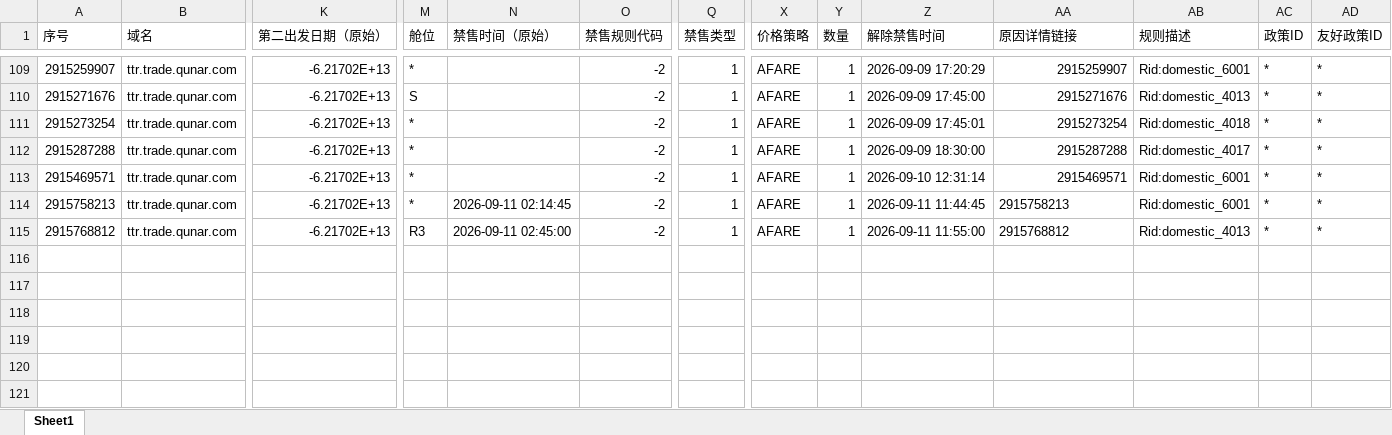
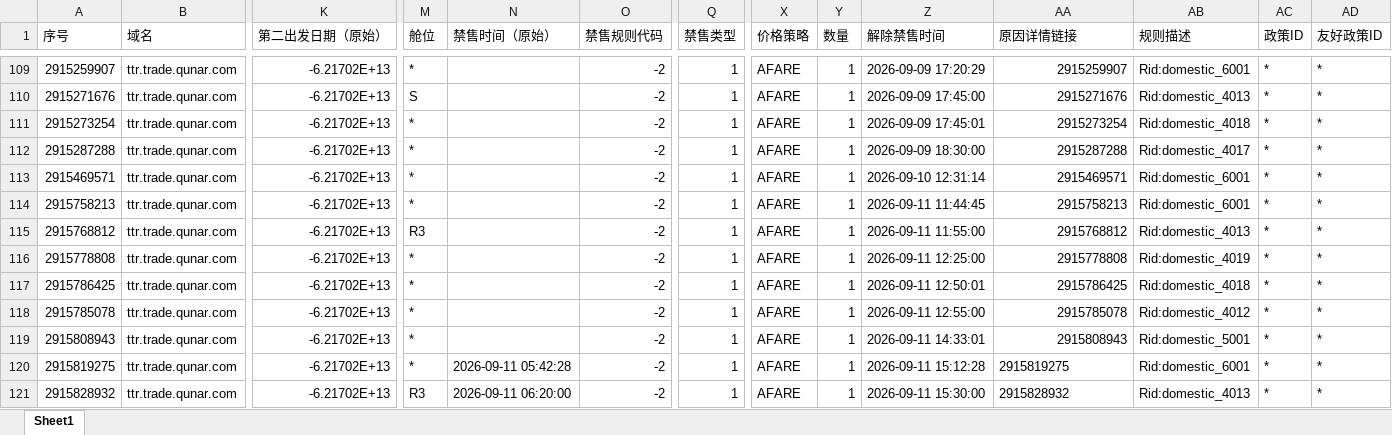
Before and after one commit to LUOcheng487/-, an Excel workbook: data/去哪儿ttr.xlsx, sheet Sheet1, drawn as a sheet; only a part is shown, gaps mark what is left out; values as stored, in another font and other column widths than the file's, no borders; rows hold the shown columns only; the diff names each change by its address in the sheet, - before the commit and + after, or states it on an @@ line.

```diff
--- a/data/去哪儿ttr.xlsx (sheet Sheet1)
+++ b/data/去哪儿ttr.xlsx (sheet Sheet1)
-N114 (禁售时间（原始）): 2026-09-11 02:14:45
+N114 (禁售时间（原始）): (empty)
-AA114:AA115 alignment: left
+AA114:AA115 alignment: right
-N115 (禁售时间（原始）): 2026-09-11 02:45:00
+N115 (禁售时间（原始）): (empty)
+row 116: 2915778808 | ttr.trade.qunar.com | -6.21702E+13 | * |  | -2 | 1 | AFARE | 1 | 2026-09-11 12:25:00 | 2915778808 | Rid:domestic_4019 | * | *
+row 117: 2915786425 | ttr.trade.qunar.com | -6.21702E+13 | * |  | -2 | 1 | AFARE | 1 | 2026-09-11 12:50:01 | 2915786425 | Rid:domestic_4018 | * | *
+row 118: 2915785078 | ttr.trade.qunar.com | -6.21702E+13 | * |  | -2 | 1 | AFARE | 1 | 2026-09-11 12:55:00 | 2915785078 | Rid:domestic_4012 | * | *
+row 119: 2915808943 | ttr.trade.qunar.com | -6.21702E+13 | * |  | -2 | 1 | AFARE | 1 | 2026-09-11 14:33:01 | 2915808943 | Rid:domestic_5001 | * | *
+row 120: 2915819275 | ttr.trade.qunar.com | -6.21702E+13 | * | 2026-09-11 05:42:28 | -2 | 1 | AFARE | 1 | 2026-09-11 15:12:28 | 2915819275 | Rid:domestic_6001 | * | *
+row 121: 2915828932 | ttr.trade.qunar.com | -6.21702E+13 | R3 | 2026-09-11 06:20:00 | -2 | 1 | AFARE | 1 | 2026-09-11 15:30:00 | 2915828932 | Rid:domestic_4013 | * | *
```
Also changed, not shown: data/去哪儿xss.xlsx, data/携程.xlsx, 4 other files.
